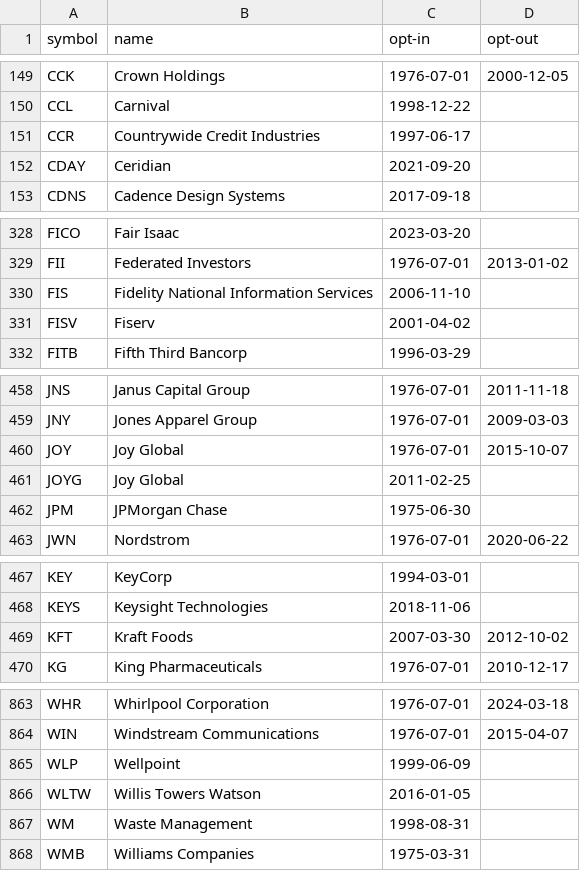
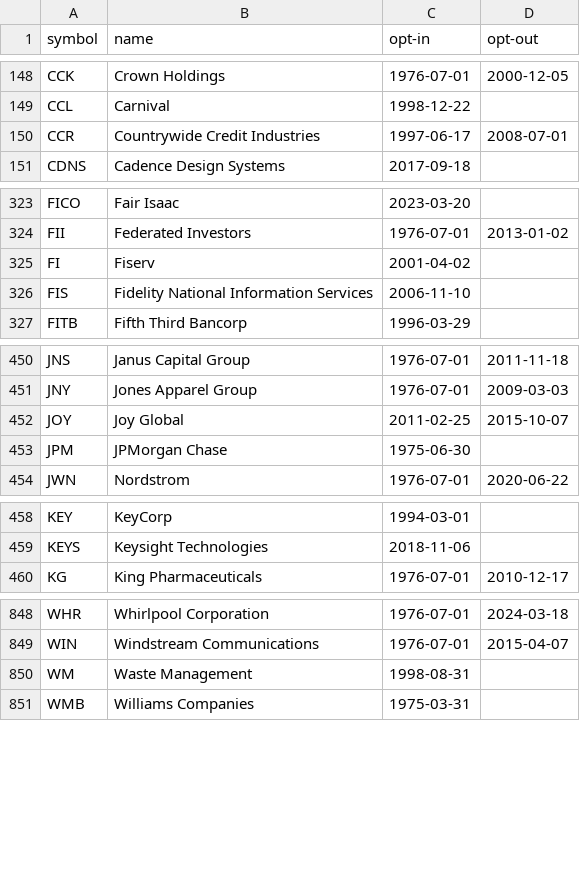
Before and after one commit to unliftedq/index-constitution, a CSV file: history/sp500.csv, drawn as a sheet; only a part is shown, gaps mark what is left out; the diff covers the shown part only.

Commit message:
feat: add event tracking for ticker/name changes and update related documentation (#1)

```diff
--- a/history/sp500.csv
+++ b/history/sp500.csv
@@ -150,4 +149,3 @@ CCK,Crown Holdings,1976-07-01,2000-12-05
 CCL,Carnival,1998-12-22,
-CCR,Countrywide Credit Industries,1997-06-17,
-CDAY,Ceridian,2021-09-20,
+CCR,Countrywide Credit Industries,1997-06-17,2008-07-01
 CDNS,Cadence Design Systems,2017-09-18,
@@ -329,4 +324,4 @@ FICO,Fair Isaac,2023-03-20,
 FII,Federated Investors,1976-07-01,2013-01-02
+FI,Fiserv,2001-04-02,
 FIS,Fidelity National Information Services,2006-11-10,
-FISV,Fiserv,2001-04-02,
 FITB,Fifth Third Bancorp,1996-03-29,
@@ -459,4 +451,3 @@ JNS,Janus Capital Group,1976-07-01,2011-11-18
 JNY,Jones Apparel Group,1976-07-01,2009-03-03
-JOY,Joy Global,1976-07-01,2015-10-07
-JOYG,Joy Global,2011-02-25,
+JOY,Joy Global,2011-02-25,2015-10-07
 JPM,JPMorgan Chase,1975-06-30,
@@ -468,3 +459,2 @@ KEY,KeyCorp,1994-03-01,
 KEYS,Keysight Technologies,2018-11-06,
-KFT,Kraft Foods,2007-03-30,2012-10-02
 KG,King Pharmaceuticals,1976-07-01,2010-12-17
@@ -864,4 +849,2 @@ WHR,Whirlpool Corporation,1976-07-01,2024-03-18
 WIN,Windstream Communications,1976-07-01,2015-04-07
-WLP,Wellpoint,1999-06-09,
-WLTW,Willis Towers Watson,2016-01-05,
 WM,Waste Management,1998-08-31,
```
Also changed, not shown: 12 removed rows and 11 edited cells elsewhere in this file, history/nasdaq100.csv, latest/sp500.csv, 6 other files.
